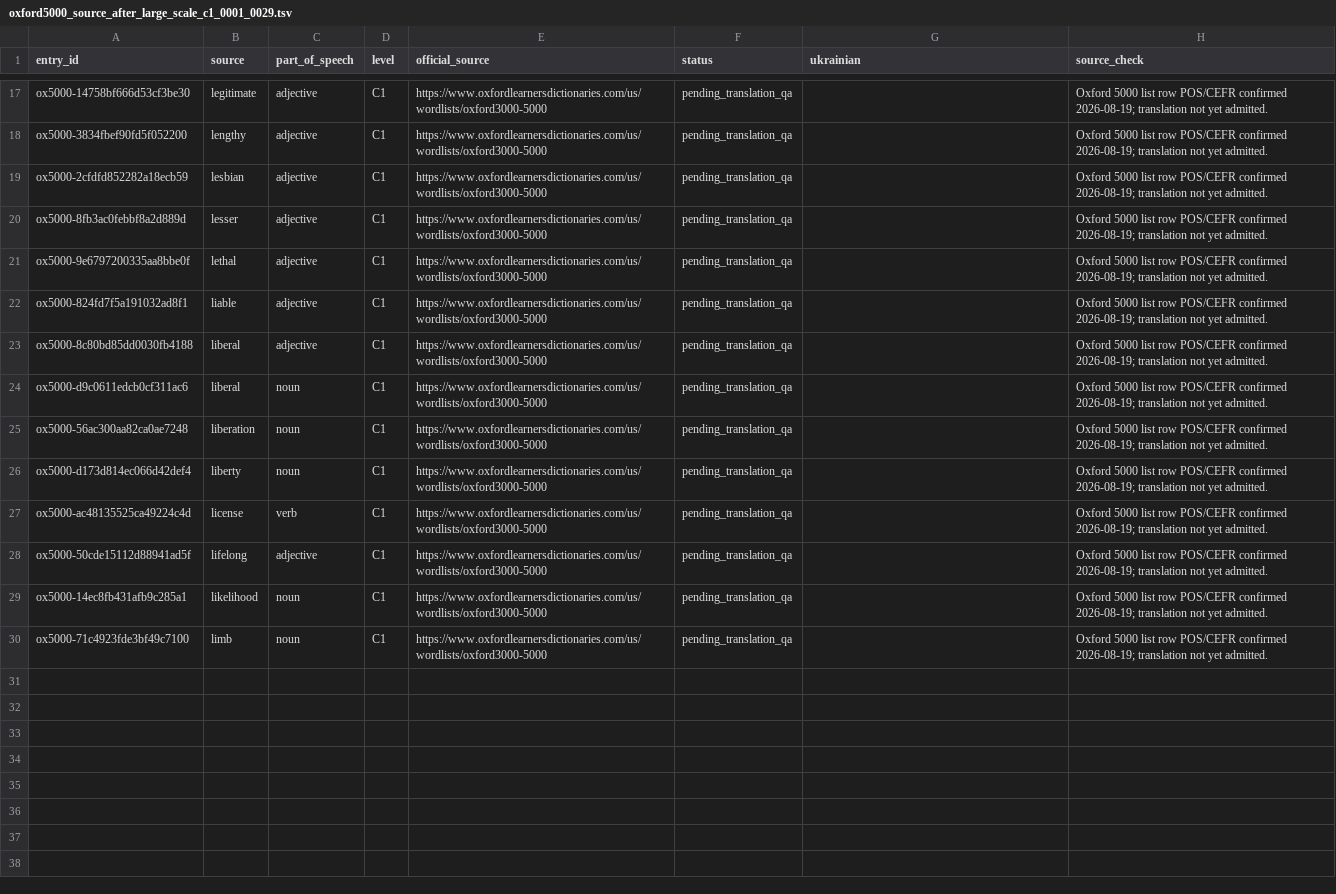
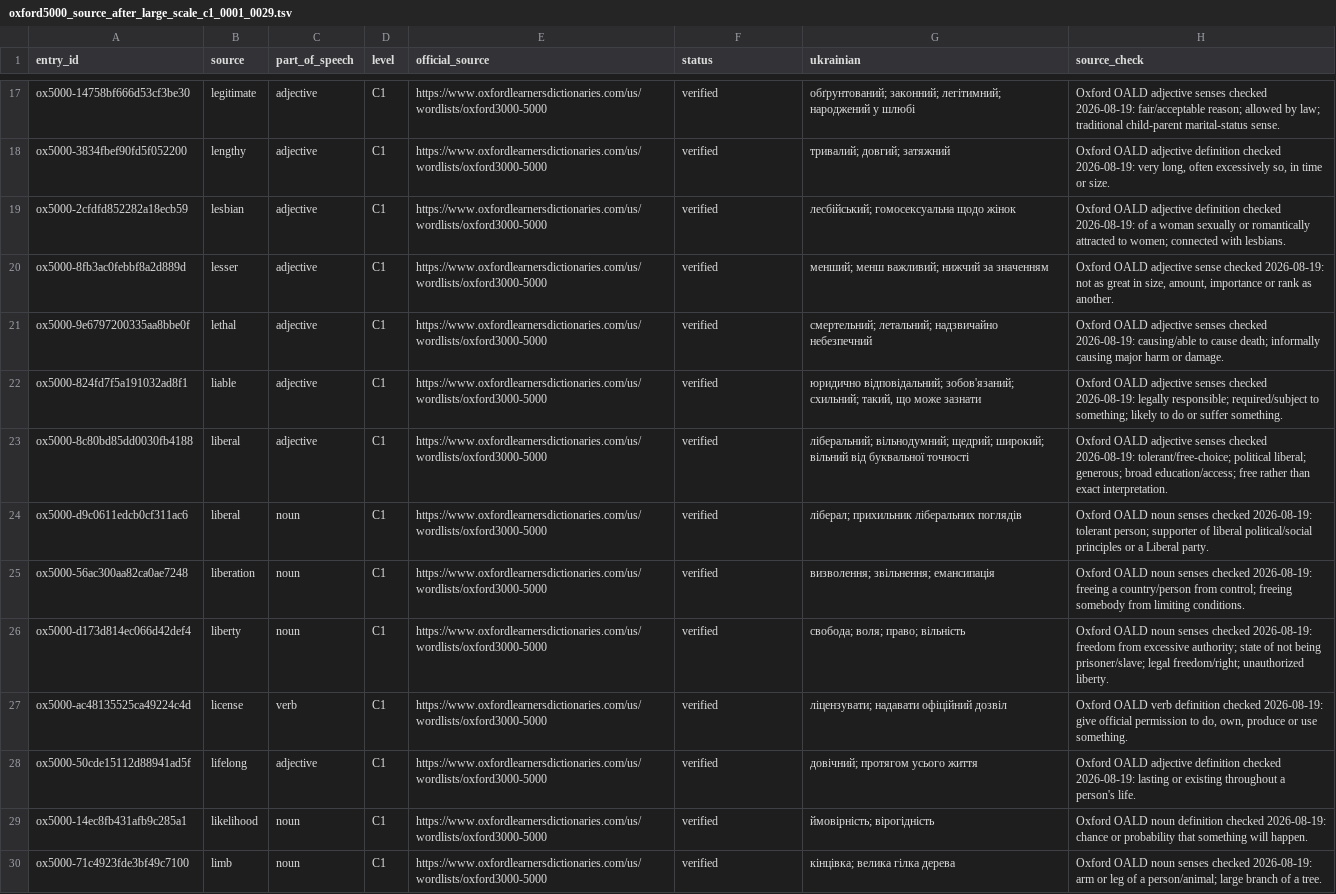
Before and after one commit to Oleksii-debug/Accessible-Chess, a TSV file: WordDeck/QA/oxford5000_source_after_large_scale_c1_0001_0029.tsv, drawn as a sheet; only a part is shown, gaps mark what is left out; the diff covers the shown part only; the diff names each change by its address in the sheet, - before the commit and + after, or states it on an @@ line.

Commit message:
WordDeck: verify Oxford 5000 laser-to-limb slice

```diff
--- a/WordDeck/QA/oxford5000_source_after_large_scale_c1_0001_0029.tsv
+++ b/WordDeck/QA/oxford5000_source_after_large_scale_c1_0001_0029.tsv
-F17:F30 (status): pending_translation_qa
+F17:F30 (status): verified
-G17 (ukrainian): (empty)
+G17 (ukrainian): обґрунтований; законний; легітимний; народжений у шлюбі
-H17 (source_check): Oxford 5000 list row POS/CEFR confirmed 2026-08-19; translation not yet admitted.
+H17 (source_check): Oxford OALD adjective senses checked 2026-08-19: fair/acceptable reason; allowed by law; traditional child-parent marital-status sense.
-G18 (ukrainian): (empty)
+G18 (ukrainian): тривалий; довгий; затяжний
-H18 (source_check): Oxford 5000 list row POS/CEFR confirmed 2026-08-19; translation not yet admitted.
+H18 (source_check): Oxford OALD adjective definition checked 2026-08-19: very long, often excessively so, in time or size.
-G19 (ukrainian): (empty)
+G19 (ukrainian): лесбійський; гомосексуальна щодо жінок
-H19 (source_check): Oxford 5000 list row POS/CEFR confirmed 2026-08-19; translation not yet admitted.
+H19 (source_check): Oxford OALD adjective definition checked 2026-08-19: of a woman sexually or romantically attracted to women; connected with lesbians.
-G20 (ukrainian): (empty)
+G20 (ukrainian): менший; менш важливий; нижчий за значенням
-H20 (source_check): Oxford 5000 list row POS/CEFR confirmed 2026-08-19; translation not yet admitted.
+H20 (source_check): Oxford OALD adjective sense checked 2026-08-19: not as great in size, amount, importance or rank as another.
-G21 (ukrainian): (empty)
+G21 (ukrainian): смертельний; летальний; надзвичайно небезпечний
-H21 (source_check): Oxford 5000 list row POS/CEFR confirmed 2026-08-19; translation not yet admitted.
+H21 (source_check): Oxford OALD adjective senses checked 2026-08-19: causing/able to cause death; informally causing major harm or damage.
-G22 (ukrainian): (empty)
+G22 (ukrainian): юридично відповідальний; зобов'язаний; схильний; такий, що може зазнати
-H22 (source_check): Oxford 5000 list row POS/CEFR confirmed 2026-08-19; translation not yet admitted.
+H22 (source_check): Oxford OALD adjective senses checked 2026-08-19: legally responsible; required/subject to something; likely to do or suffer something.
-G23 (ukrainian): (empty)
+G23 (ukrainian): ліберальний; вільнодумний; щедрий; широкий; вільний від буквальної точності
-H23 (source_check): Oxford 5000 list row POS/CEFR confirmed 2026-08-19; translation not yet admitted.
+H23 (source_check): Oxford OALD adjective senses checked 2026-08-19: tolerant/free-choice; political liberal; generous; broad education/access; free rather than exact interpretation.
-G24 (ukrainian): (empty)
+G24 (ukrainian): ліберал; прихильник ліберальних поглядів
-H24 (source_check): Oxford 5000 list row POS/CEFR confirmed 2026-08-19; translation not yet admitted.
+H24 (source_check): Oxford OALD noun senses checked 2026-08-19: tolerant person; supporter of liberal political/social principles or a Liberal party.
-G25 (ukrainian): (empty)
+G25 (ukrainian): визволення; звільнення; емансипація
-H25 (source_check): Oxford 5000 list row POS/CEFR confirmed 2026-08-19; translation not yet admitted.
+H25 (source_check): Oxford OALD noun senses checked 2026-08-19: freeing a country/person from control; freeing somebody from limiting conditions.
-G26 (ukrainian): (empty)
+G26 (ukrainian): свобода; воля; право; вільність
-H26 (source_check): Oxford 5000 list row POS/CEFR confirmed 2026-08-19; translation not yet admitted.
+H26 (source_check): Oxford OALD noun senses checked 2026-08-19: freedom from excessive authority; state of not being prisoner/slave; legal freedom/right; unauthorized liberty.
-G27 (ukrainian): (empty)
+G27 (ukrainian): ліцензувати; надавати офіційний дозвіл
-H27 (source_check): Oxford 5000 list row POS/CEFR confirmed 2026-08-19; translation not yet admitted.
+H27 (source_check): Oxford OALD verb definition checked 2026-08-19: give official permission to do, own, produce or use something.
-G28 (ukrainian): (empty)
+G28 (ukrainian): довічний; протягом усього життя
-H28 (source_check): Oxford 5000 list row POS/CEFR confirmed 2026-08-19; translation not yet admitted.
+H28 (source_check): Oxford OALD adjective definition checked 2026-08-19: lasting or existing throughout a person's life.
-G29 (ukrainian): (empty)
+G29 (ukrainian): ймовірність; вірогідність
-H29 (source_check): Oxford 5000 list row POS/CEFR confirmed 2026-08-19; translation not yet admitted.
+H29 (source_check): Oxford OALD noun definition checked 2026-08-19: chance or probability that something will happen.
-G30 (ukrainian): (empty)
+G30 (ukrainian): кінцівка; велика гілка дерева
-H30 (source_check): Oxford 5000 list row POS/CEFR confirmed 2026-08-19; translation not yet admitted.
+H30 (source_check): Oxford OALD noun senses checked 2026-08-19: arm or leg of a person/animal; large branch of a tree.
```
Also changed, not shown: 45 edited cells elsewhere in this file.
